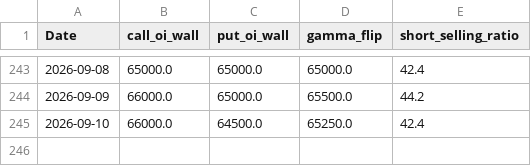
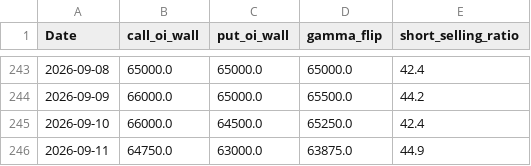
Before and after one commit to tetoranatti/stockModel, a CSV file: jpx_daily_features_db.csv, drawn as a sheet; only a part is shown, gaps mark what is left out; the diff names each change by its address in the sheet, - before the commit and + after, or states it on an @@ line.

```diff
--- a/jpx_daily_features_db.csv
+++ b/jpx_daily_features_db.csv
+row 246: 2026-09-11 | 64750.0 | 63000.0 | 63875.0 | 44.9
```
Also changed, not shown: final_regime_screened_v5.csv, 1 other file.
